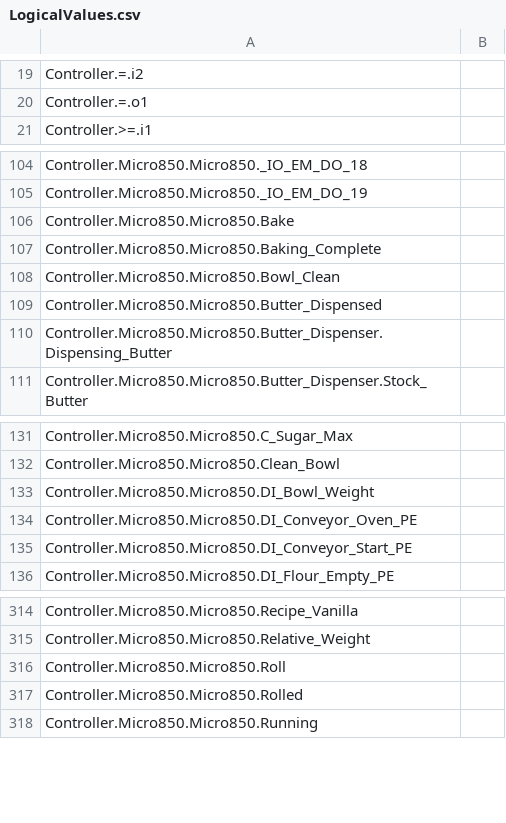
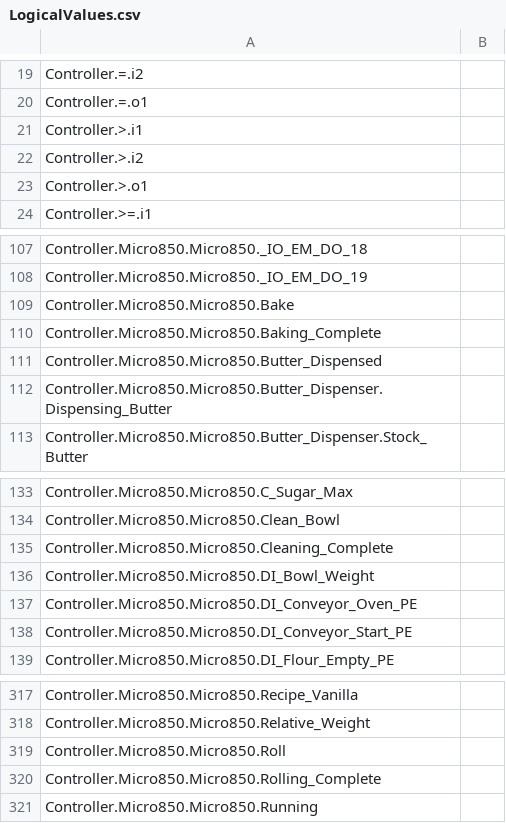
Before and after one commit to ethanmcmike/autobake, a CSV file: src/Controller/Controller/LogicalValues.csv, drawn as a sheet; only a part is shown, gaps mark what is left out.

Commit message:
Added dough rolling output

```diff
--- a/src/Controller/Controller/LogicalValues.csv
+++ b/src/Controller/Controller/LogicalValues.csv
@@ -20,2 +20,5 @@ Controller.=.i2,
 Controller.=.o1,
+Controller.>.i1,
+Controller.>.i2,
+Controller.>.o1,
 Controller.>=.i1,
@@ -107,3 +110,2 @@ Controller.Micro850.Micro850.Bake,
 Controller.Micro850.Micro850.Baking_Complete,
-Controller.Micro850.Micro850.Bowl_Clean,
 Controller.Micro850.Micro850.Butter_Dispensed,
@@ -132,2 +134,3 @@ Controller.Micro850.Micro850.C_Sugar_Max,
 Controller.Micro850.Micro850.Clean_Bowl,
+Controller.Micro850.Micro850.Cleaning_Complete,
 Controller.Micro850.Micro850.DI_Bowl_Weight,
@@ -316,3 +319,3 @@ Controller.Micro850.Micro850.Relative_Weight,
 Controller.Micro850.Micro850.Roll,
-Controller.Micro850.Micro850.Rolled,
+Controller.Micro850.Micro850.Rolling_Complete,
 Controller.Micro850.Micro850.Running,
```
Also changed, not shown: 57 other files.
